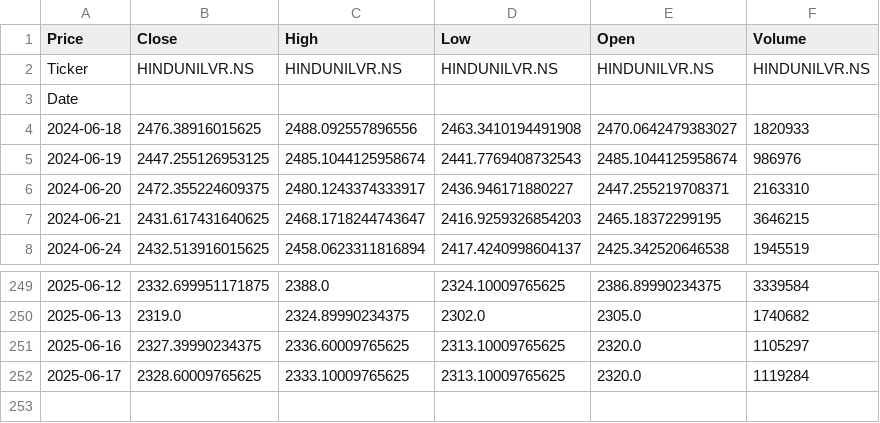
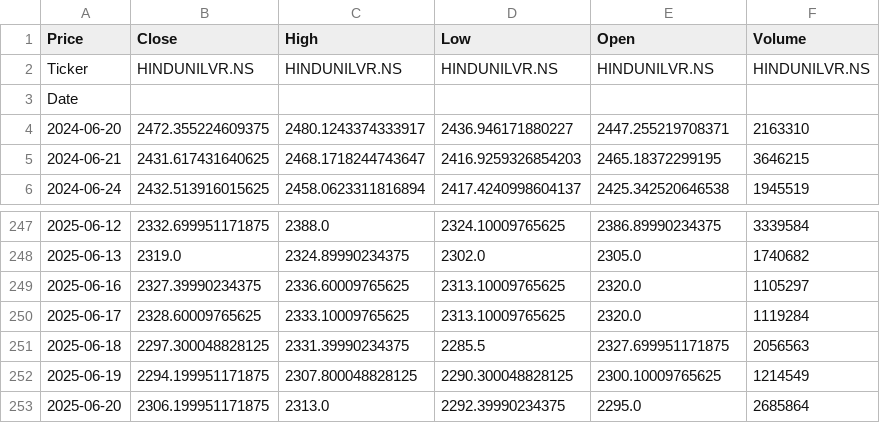
Before and after one commit to abdullah-githb/Trading-Bot, a CSV file: data/raw_data/HINDUNILVR.NS.csv, drawn as a sheet; only a part is shown, gaps mark what is left out.

```diff
--- a/data/raw_data/HINDUNILVR.NS.csv
+++ b/data/raw_data/HINDUNILVR.NS.csv
@@ -3,4 +3,2 @@ Ticker,HINDUNILVR.NS,HINDUNILVR.NS,HINDUNILVR.NS,HINDUNILVR.NS,HINDUNILVR.NS
 Date,,,,,
-2024-06-18,2476.38916015625,2488.092557896556,2463.3410194491908,2470.0642479383027,1820933
-2024-06-19,2447.255126953125,2485.1044125958674,2441.7769408732543,2485.1044125958674,986976
 2024-06-20,2472.355224609375,2480.1243374333917,2436.946171880227,2447.255219708371,2163310
@@ -252 +250,4 @@ Date,,,,,
 2025-06-17,2328.60009765625,2333.10009765625,2313.10009765625,2320.0,1119284
+2025-06-18,2297.300048828125,2331.39990234375,2285.5,2327.699951171875,2056563
+2025-06-19,2294.199951171875,2307.800048828125,2290.300048828125,2300.10009765625,1214549
+2025-06-20,2306.199951171875,2313.0,2292.39990234375,2295.0,2685864
```
Also changed, not shown: data/raw_data/DRREDDY.NS.csv, data/raw_data/HCLTECH.NS.csv, 6 other files.
